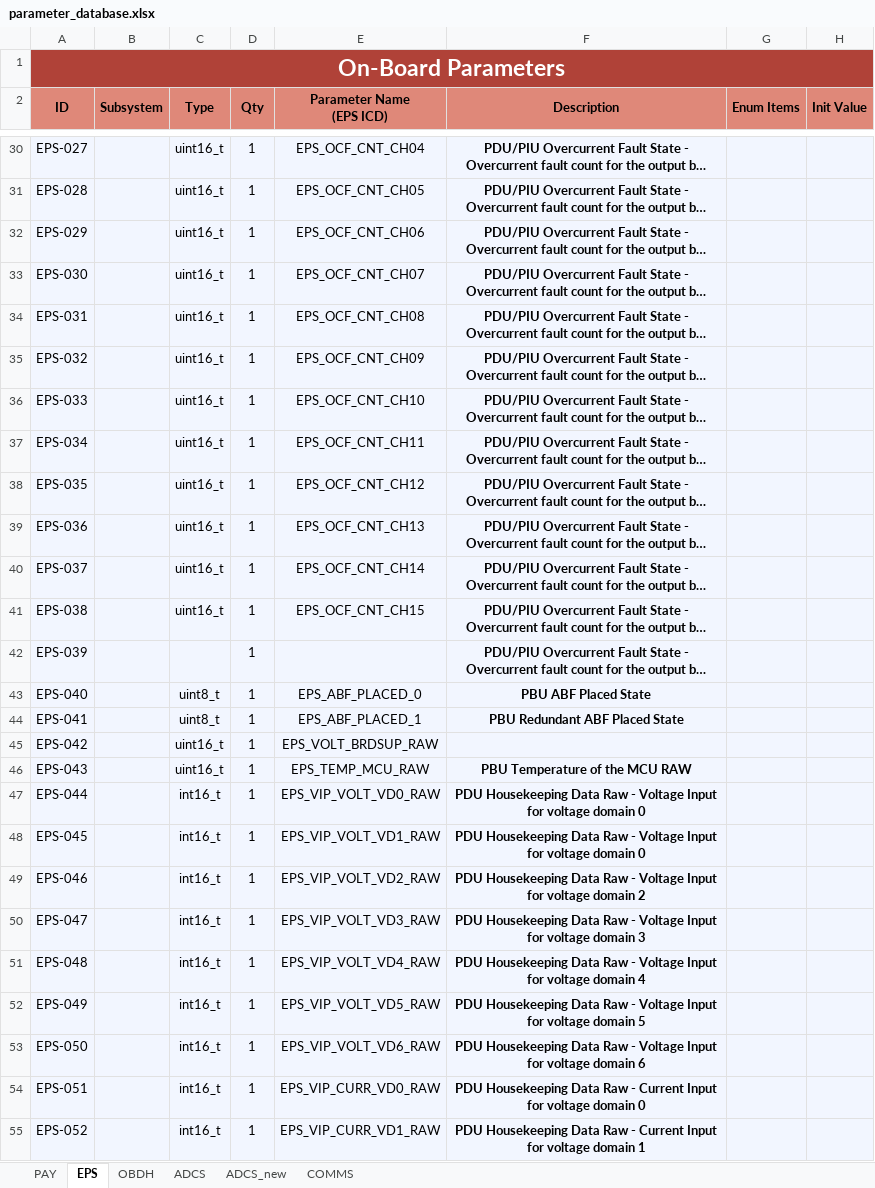
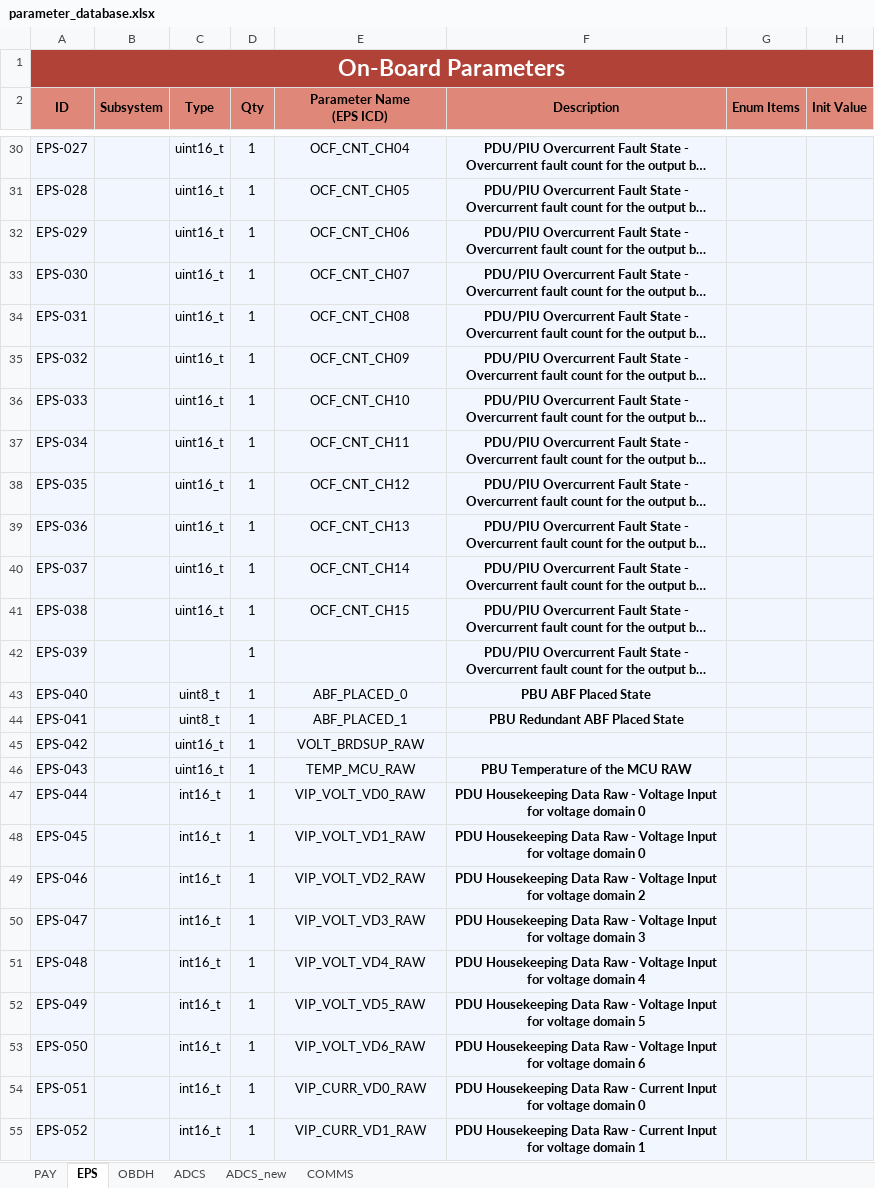
Before and after one commit to PeakSat/OBC_Software, an Excel workbook: parameter_database.xlsx, sheet EPS, drawn as a sheet; only a part is shown, gaps mark what is left out; long unchanged cells end in …; values as stored, in another font and other column widths than the file's, no borders; charts and pictures not drawn; the diff covers the shown part only; the diff names each change by its address in the sheet, - before the commit and + after, or states it on an @@ line.

Commit message:
update parameters

```diff
--- a/parameter_database.xlsx (sheet EPS)
+++ b/parameter_database.xlsx (sheet EPS)
-E30 (Parameter Name (EPS ICD)): EPS_OCF_CNT_CH04
+E30 (Parameter Name (EPS ICD)): OCF_CNT_CH04
-E31 (Parameter Name (EPS ICD)): EPS_OCF_CNT_CH05
+E31 (Parameter Name (EPS ICD)): OCF_CNT_CH05
-E32 (Parameter Name (EPS ICD)): EPS_OCF_CNT_CH06
+E32 (Parameter Name (EPS ICD)): OCF_CNT_CH06
-E33 (Parameter Name (EPS ICD)): EPS_OCF_CNT_CH07
+E33 (Parameter Name (EPS ICD)): OCF_CNT_CH07
-E34 (Parameter Name (EPS ICD)): EPS_OCF_CNT_CH08
+E34 (Parameter Name (EPS ICD)): OCF_CNT_CH08
-E35 (Parameter Name (EPS ICD)): EPS_OCF_CNT_CH09
+E35 (Parameter Name (EPS ICD)): OCF_CNT_CH09
-E36 (Parameter Name (EPS ICD)): EPS_OCF_CNT_CH10
+E36 (Parameter Name (EPS ICD)): OCF_CNT_CH10
-E37 (Parameter Name (EPS ICD)): EPS_OCF_CNT_CH11
+E37 (Parameter Name (EPS ICD)): OCF_CNT_CH11
-E38 (Parameter Name (EPS ICD)): EPS_OCF_CNT_CH12
+E38 (Parameter Name (EPS ICD)): OCF_CNT_CH12
-E39 (Parameter Name (EPS ICD)): EPS_OCF_CNT_CH13
+E39 (Parameter Name (EPS ICD)): OCF_CNT_CH13
-E40 (Parameter Name (EPS ICD)): EPS_OCF_CNT_CH14
+E40 (Parameter Name (EPS ICD)): OCF_CNT_CH14
-E41 (Parameter Name (EPS ICD)): EPS_OCF_CNT_CH15
+E41 (Parameter Name (EPS ICD)): OCF_CNT_CH15
-E43 (Parameter Name (EPS ICD)): EPS_ABF_PLACED_0
+E43 (Parameter Name (EPS ICD)): ABF_PLACED_0
-E44 (Parameter Name (EPS ICD)): EPS_ABF_PLACED_1
+E44 (Parameter Name (EPS ICD)): ABF_PLACED_1
-E45 (Parameter Name (EPS ICD)): EPS_VOLT_BRDSUP_RAW
+E45 (Parameter Name (EPS ICD)): VOLT_BRDSUP_RAW
-E46 (Parameter Name (EPS ICD)): EPS_TEMP_MCU_RAW
+E46 (Parameter Name (EPS ICD)): TEMP_MCU_RAW
-E47 (Parameter Name (EPS ICD)): EPS_VIP_VOLT_VD0_RAW
+E47 (Parameter Name (EPS ICD)): VIP_VOLT_VD0_RAW
-E48 (Parameter Name (EPS ICD)): EPS_VIP_VOLT_VD1_RAW
+E48 (Parameter Name (EPS ICD)): VIP_VOLT_VD1_RAW
-E49 (Parameter Name (EPS ICD)): EPS_VIP_VOLT_VD2_RAW
+E49 (Parameter Name (EPS ICD)): VIP_VOLT_VD2_RAW
-E50 (Parameter Name (EPS ICD)): EPS_VIP_VOLT_VD3_RAW
+E50 (Parameter Name (EPS ICD)): VIP_VOLT_VD3_RAW
-E51 (Parameter Name (EPS ICD)): EPS_VIP_VOLT_VD4_RAW
+E51 (Parameter Name (EPS ICD)): VIP_VOLT_VD4_RAW
-E52 (Parameter Name (EPS ICD)): EPS_VIP_VOLT_VD5_RAW
+E52 (Parameter Name (EPS ICD)): VIP_VOLT_VD5_RAW
-E53 (Parameter Name (EPS ICD)): EPS_VIP_VOLT_VD6_RAW
+E53 (Parameter Name (EPS ICD)): VIP_VOLT_VD6_RAW
-E54 (Parameter Name (EPS ICD)): EPS_VIP_CURR_VD0_RAW
+E54 (Parameter Name (EPS ICD)): VIP_CURR_VD0_RAW
-E55 (Parameter Name (EPS ICD)): EPS_VIP_CURR_VD1_RAW
+E55 (Parameter Name (EPS ICD)): VIP_CURR_VD1_RAW
```
Also changed, not shown: 570 edited cells elsewhere in this sheet, sheet COMMS, 17 other files.
